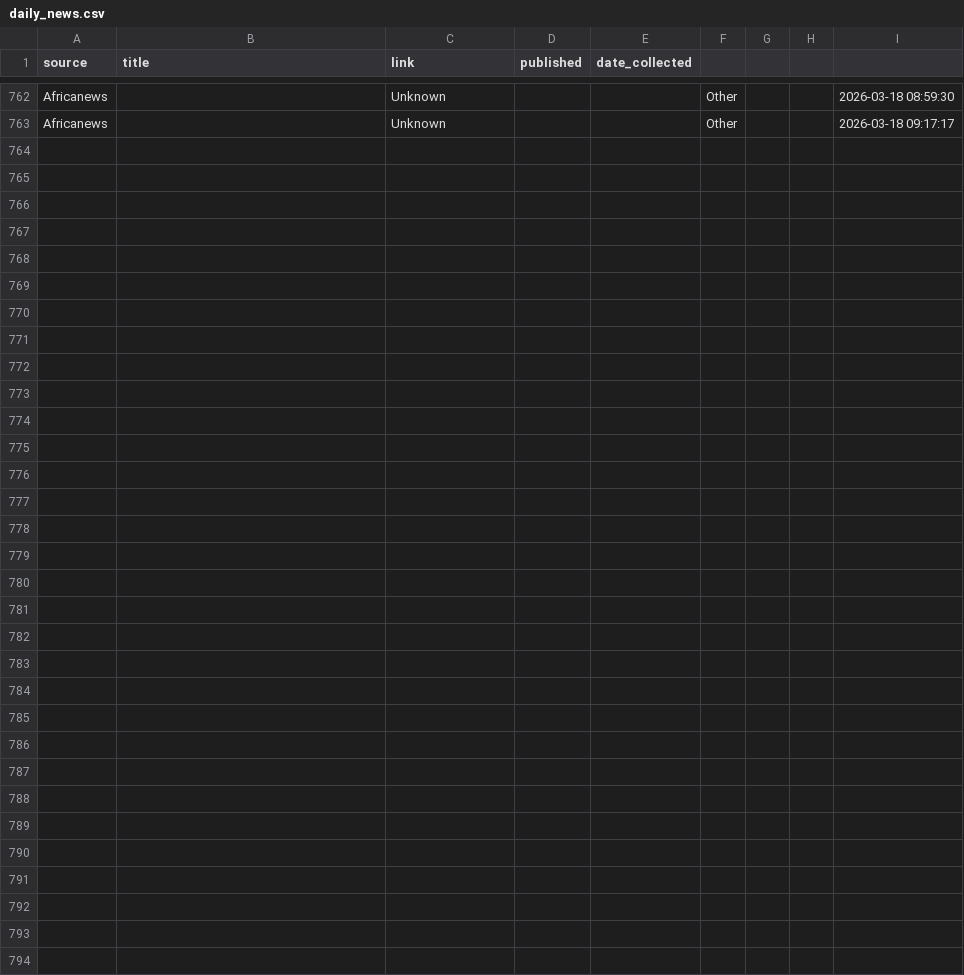
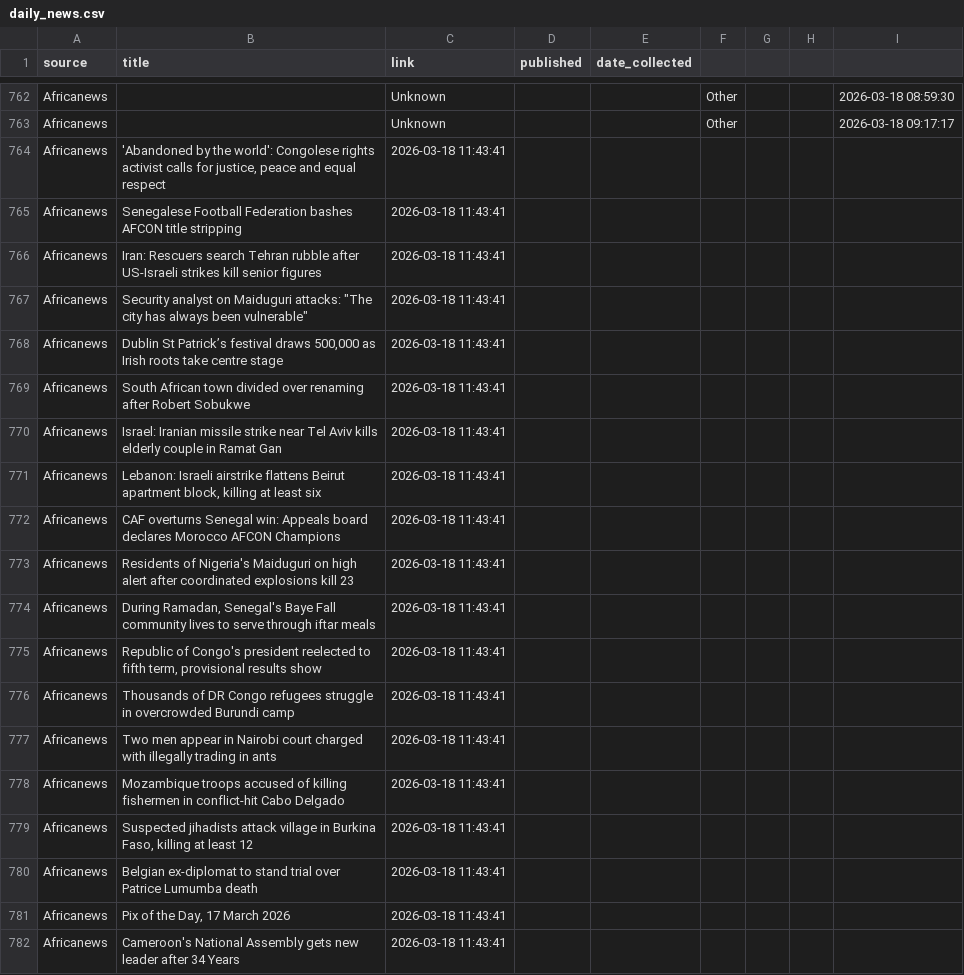
Before and after one commit to Mogiti-Joy/Monitoring, a CSV file: daily_news.csv, drawn as a sheet; only a part is shown, gaps mark what is left out; the diff covers the shown part only.

```diff
--- a/daily_news.csv
+++ b/daily_news.csv
@@ -763 +763,20 @@ Africanews,,Unknown,,,Other,,,2026-03-18 08:59:30
 Africanews,,Unknown,,,Other,,,2026-03-18 09:17:17
+Africanews,"'Abandoned by the world': Congolese rights activist calls for justice, peace and equal respect",2026-03-18 11:43:41
+Africanews,Senegalese Football Federation bashes AFCON title stripping,2026-03-18 11:43:41
+Africanews,Iran: Rescuers search Tehran rubble after US-Israeli strikes kill senior figures,2026-03-18 11:43:41
+Africanews,"Security analyst on Maiduguri attacks: ""The city has always been vulnerable""",2026-03-18 11:43:41
+Africanews,"Dublin St Patrick’s festival draws 500,000 as Irish roots take centre stage",2026-03-18 11:43:41
+Africanews,South African town divided over renaming after Robert Sobukwe,2026-03-18 11:43:41
+Africanews,Israel: Iranian missile strike near Tel Aviv kills elderly couple in Ramat Gan,2026-03-18 11:43:41
+Africanews,"Lebanon: Israeli airstrike flattens Beirut apartment block, killing at least six",2026-03-18 11:43:41
+Africanews,CAF overturns Senegal win: Appeals board declares Morocco AFCON Champions,2026-03-18 11:43:41
+Africanews,Residents of Nigeria's Maiduguri on high alert after coordinated explosions kill 23,2026-03-18 11:43:41
+Africanews,"During Ramadan, Senegal's Baye Fall community lives to serve through iftar meals",2026-03-18 11:43:41
+Africanews,"Republic of Congo's president reelected to fifth term, provisional results show",2026-03-18 11:43:41
+Africanews,Thousands of DR Congo refugees struggle in overcrowded Burundi camp,2026-03-18 11:43:41
+Africanews,Two men appear in Nairobi court charged with illegally trading in ants,2026-03-18 11:43:41
+Africanews,Mozambique troops accused of killing fishermen in conflict-hit Cabo Delgado,2026-03-18 11:43:41
+Africanews,"Suspected jihadists attack village in Burkina Faso, killing at least 12",2026-03-18 11:43:41
+Africanews,Belgian ex-diplomat to stand trial over Patrice Lumumba death,2026-03-18 11:43:41
+Africanews,"Pix of the Day, 17 March 2026",2026-03-18 11:43:41
+Africanews,Cameroon's National Assembly gets new leader after 34 Years,2026-03-18 11:43:41
```
Also changed, not shown: 31 added rows elsewhere in this file.
